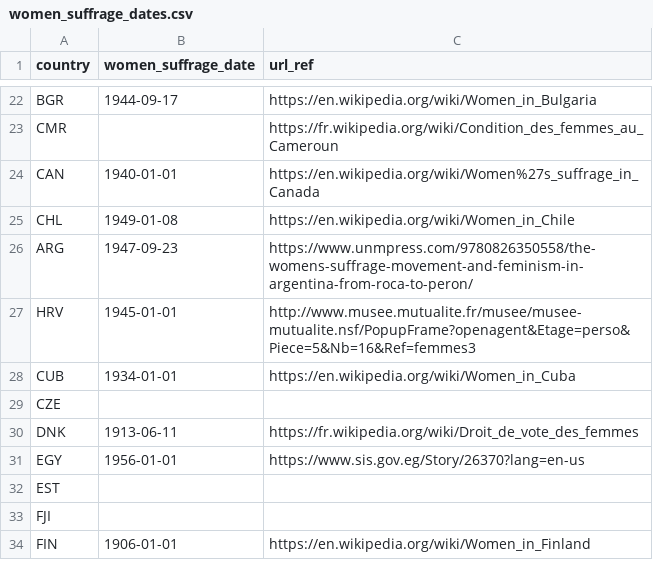
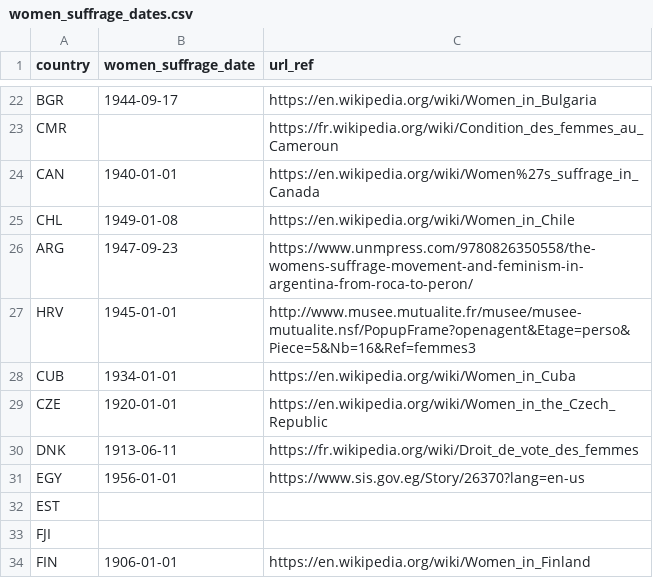
Before and after one commit to adriens/odata-women-suffrage-dates, a CSV file: odata/women_suffrage_dates.csv, drawn as a sheet; only a part is shown, gaps mark what is left out.

Commit message:
Add Czech_Republic

```diff
--- a/odata/women_suffrage_dates.csv
+++ b/odata/women_suffrage_dates.csv
@@ -28,3 +28,3 @@ HRV,1945-01-01,http://www.musee.mutualite.fr/musee/musee-mutualite.nsf/PopupFram
 CUB,1934-01-01,https://en.wikipedia.org/wiki/Women_in_Cuba
-CZE,,
+CZE,1920-01-01,https://en.wikipedia.org/wiki/Women_in_the_Czech_Republic
 DNK,1913-06-11,https://fr.wikipedia.org/wiki/Droit_de_vote_des_femmes
```
